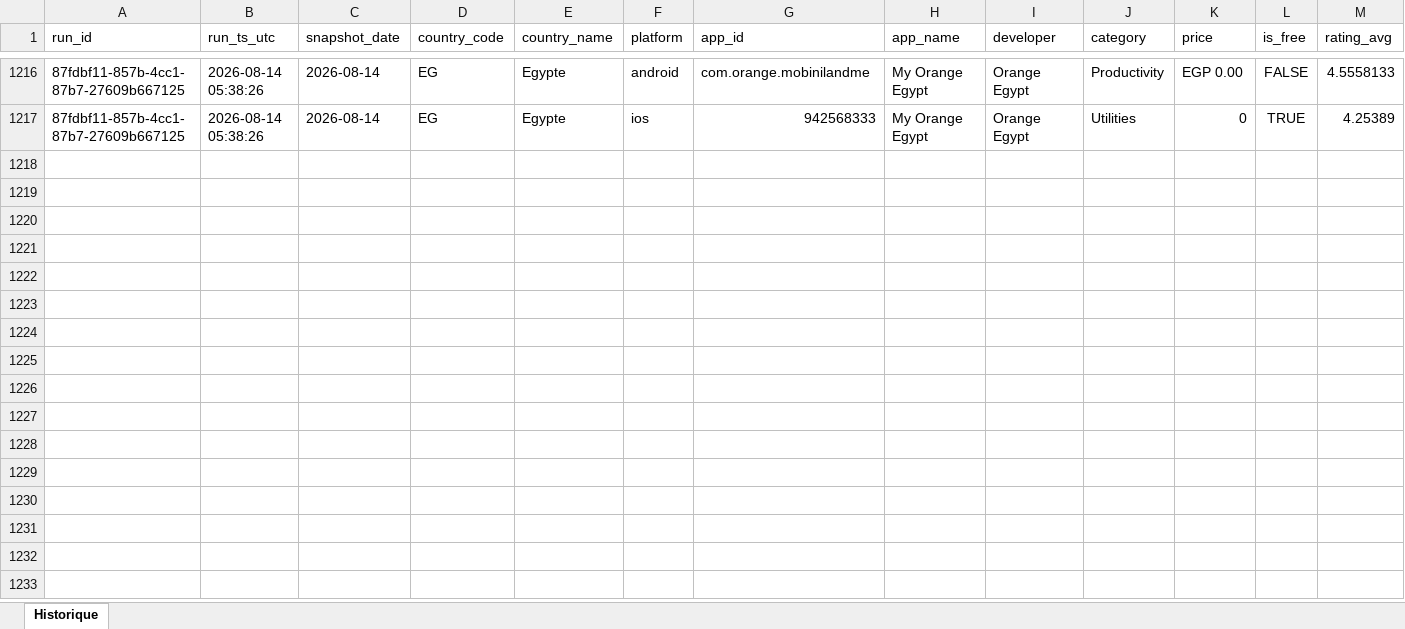
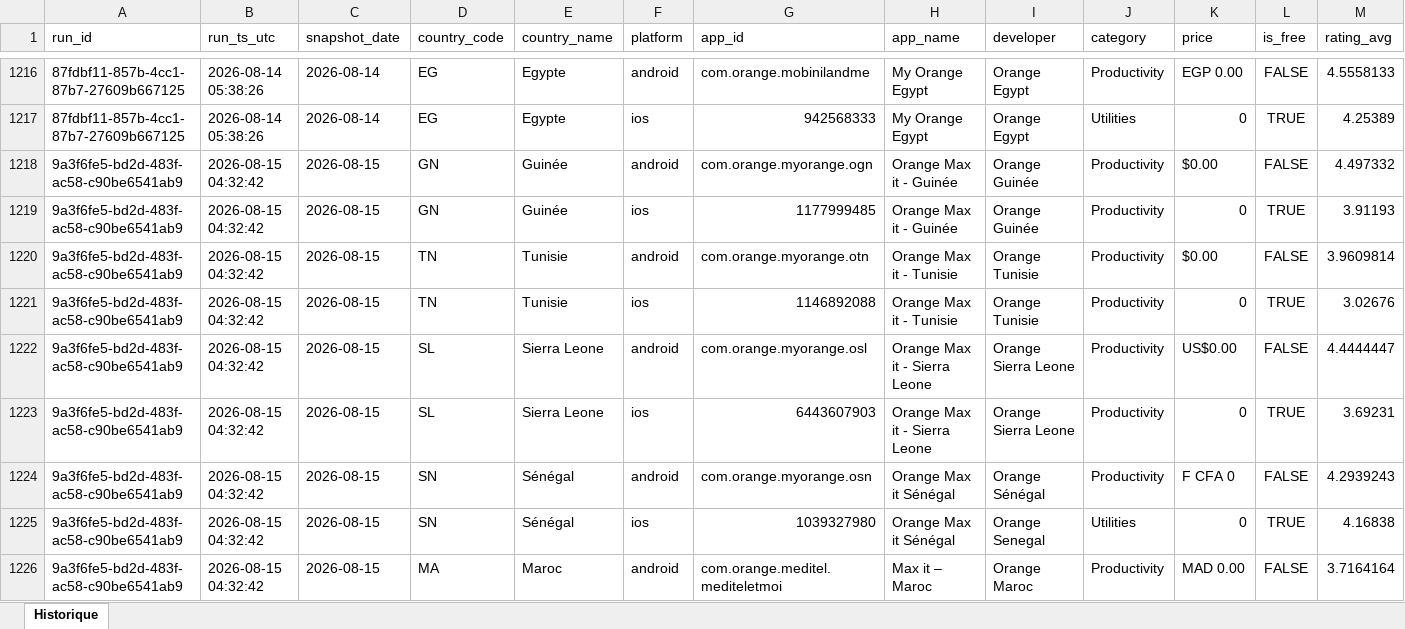
Before and after one commit to pdroquemaurel-stack/maxit-store-data, an Excel workbook: maxit_store_history.xlsx, sheet Historique, drawn as a sheet; only a part is shown, gaps mark what is left out; values as stored, in another font and other column widths than the file's, no borders; rows hold the shown columns only; the diff covers the shown part only; the diff names each change by its address in the sheet, - before the commit and + after, or states it on an @@ line.

```diff
--- a/maxit_store_history.xlsx (sheet Historique)
+++ b/maxit_store_history.xlsx (sheet Historique)
+row 1218: 9a3f6fe5-bd2d-483f-ac58-c90be6541ab9 | 2026-08-15 04:32:42 | 2026-08-15 | GN | Guinée | android | com.orange.myorange.ogn | Orange Max it - Guinée | Orange Guinée | Productivity | $0.00 | FALSE | 4.497332
+row 1219: 9a3f6fe5-bd2d-483f-ac58-c90be6541ab9 | 2026-08-15 04:32:42 | 2026-08-15 | GN | Guinée | ios | 1177999485 | Orange Max it - Guinée | Orange Guinée | Productivity | 0 | TRUE | 3.91193
+row 1220: 9a3f6fe5-bd2d-483f-ac58-c90be6541ab9 | 2026-08-15 04:32:42 | 2026-08-15 | TN | Tunisie | android | com.orange.myorange.otn | Orange Max it - Tunisie | Orange Tunisie | Productivity | $0.00 | FALSE | 3.9609814
+row 1221: 9a3f6fe5-bd2d-483f-ac58-c90be6541ab9 | 2026-08-15 04:32:42 | 2026-08-15 | TN | Tunisie | ios | 1146892088 | Orange Max it - Tunisie | Orange Tunisie | Productivity | 0 | TRUE | 3.02676
+row 1222: 9a3f6fe5-bd2d-483f-ac58-c90be6541ab9 | 2026-08-15 04:32:42 | 2026-08-15 | SL | Sierra Leone | android | com.orange.myorange.osl | Orange Max it - Sierra Leone | Orange Sierra Leone | Productivity | US$0.00 | FALSE | 4.4444447
+row 1223: 9a3f6fe5-bd2d-483f-ac58-c90be6541ab9 | 2026-08-15 04:32:42 | 2026-08-15 | SL | Sierra Leone | ios | 6443607903 | Orange Max it - Sierra Leone | Orange Sierra Leone | Productivity | 0 | TRUE | 3.69231
+row 1224: 9a3f6fe5-bd2d-483f-ac58-c90be6541ab9 | 2026-08-15 04:32:42 | 2026-08-15 | SN | Sénégal | android | com.orange.myorange.osn | Orange Max it Sénégal | Orange Sénégal | Productivity | F CFA 0 | FALSE | 4.2939243
+row 1225: 9a3f6fe5-bd2d-483f-ac58-c90be6541ab9 | 2026-08-15 04:32:42 | 2026-08-15 | SN | Sénégal | ios | 1039327980 | Orange Max it Sénégal | Orange Senegal | Utilities | 0 | TRUE | 4.16838
+row 1226: 9a3f6fe5-bd2d-483f-ac58-c90be6541ab9 | 2026-08-15 04:32:42 | 2026-08-15 | MA | Maroc | android | com.orange.meditel.mediteletmoi | Max it – Maroc | Orange Maroc | Productivity | MAD 0.00 | FALSE | 3.7164164
```
Also changed, not shown: 23 added rows elsewhere in this sheet.
